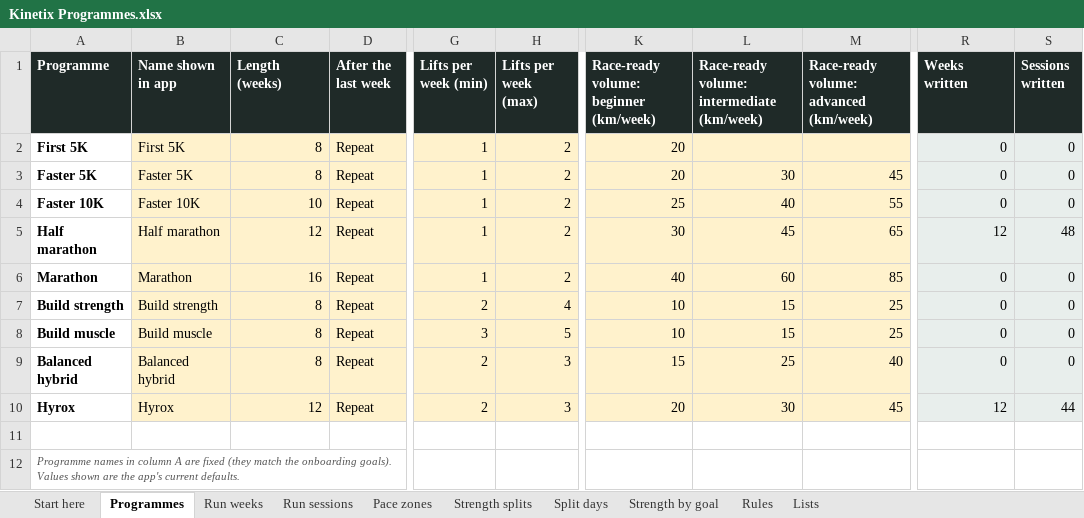
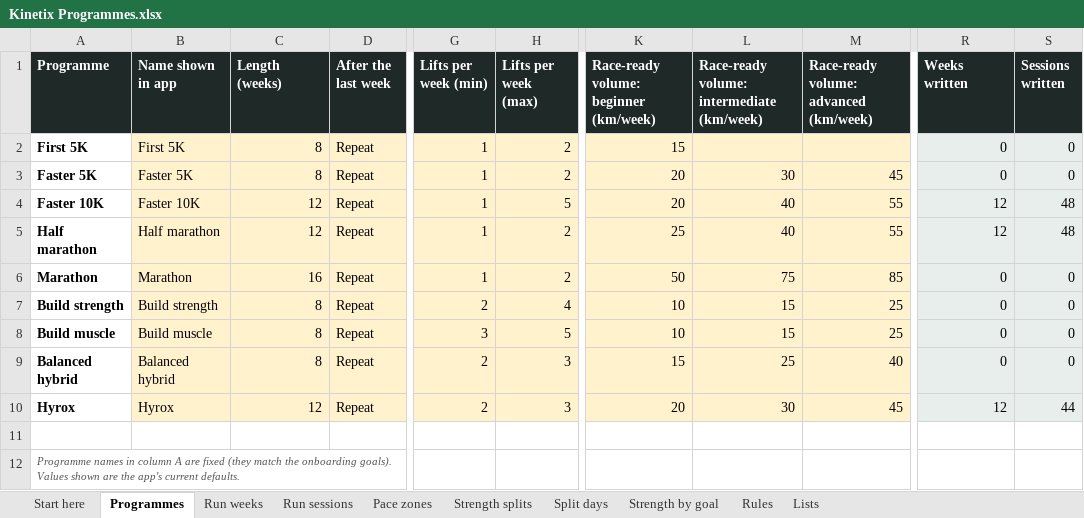
Before and after one commit to georgeodwyer/New-Fitness-App, an Excel workbook: programmes/Kinetix Programmes.xlsx, sheet Programmes, drawn as a sheet; only a part is shown, gaps mark what is left out; values as stored, in another font and other column widths than the file's, no borders; the diff names each change by its address in the sheet, - before the commit and + after, or states it on an @@ line.

```diff
--- a/programmes/Kinetix Programmes.xlsx (sheet Programmes)
+++ b/programmes/Kinetix Programmes.xlsx (sheet Programmes)
-K2: 20
+K2: 15
-C4 (Length (weeks)): 10
+C4 (Length (weeks)): 12
-H4 (Lifts per week (max)): 2
+H4 (Lifts per week (max)): 5
-K4: 25
+K4: 20
-R4 (Weeks written): 0
+R4 (Weeks written): 12
-S4 (Sessions written): 0
+S4 (Sessions written): 48
-K5: 30
+K5: 25
-L5: 45
+L5: 40
-M5: 65
+M5: 55
-K6: 40
+K6: 50
-L6: 60
+L6: 75
```
Also changed, not shown: sheet Run sessions, sheet Split days, sheet Run weeks, sheet Strength by goal, sheet Rules, sheet Strength splits, 1 more sheet, 5 other files.
